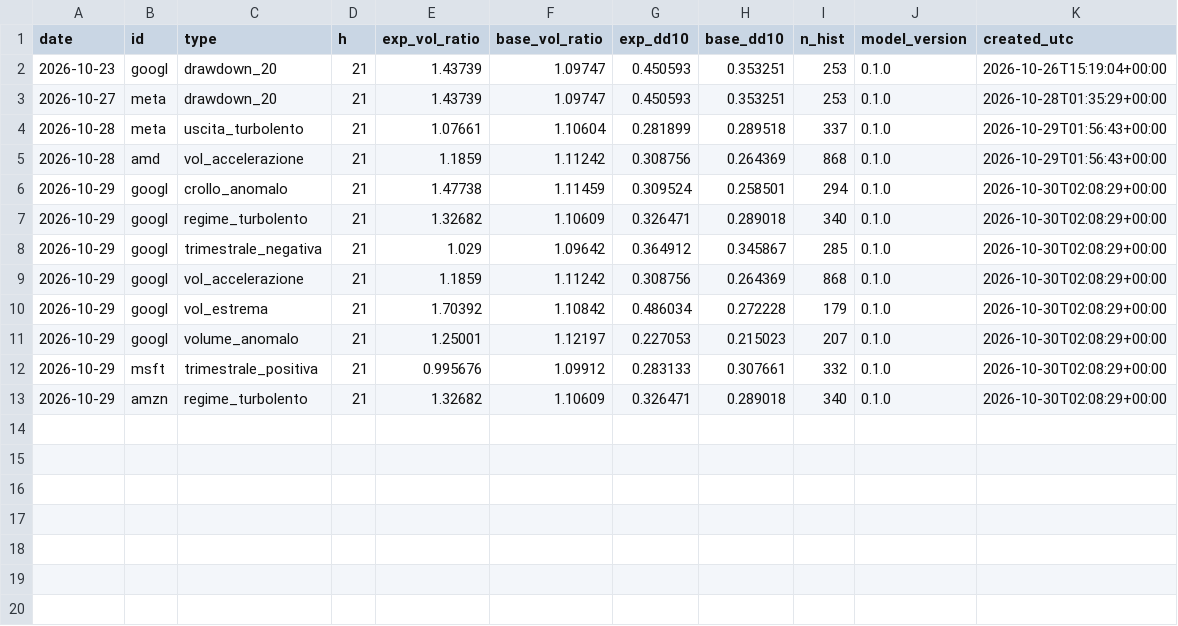
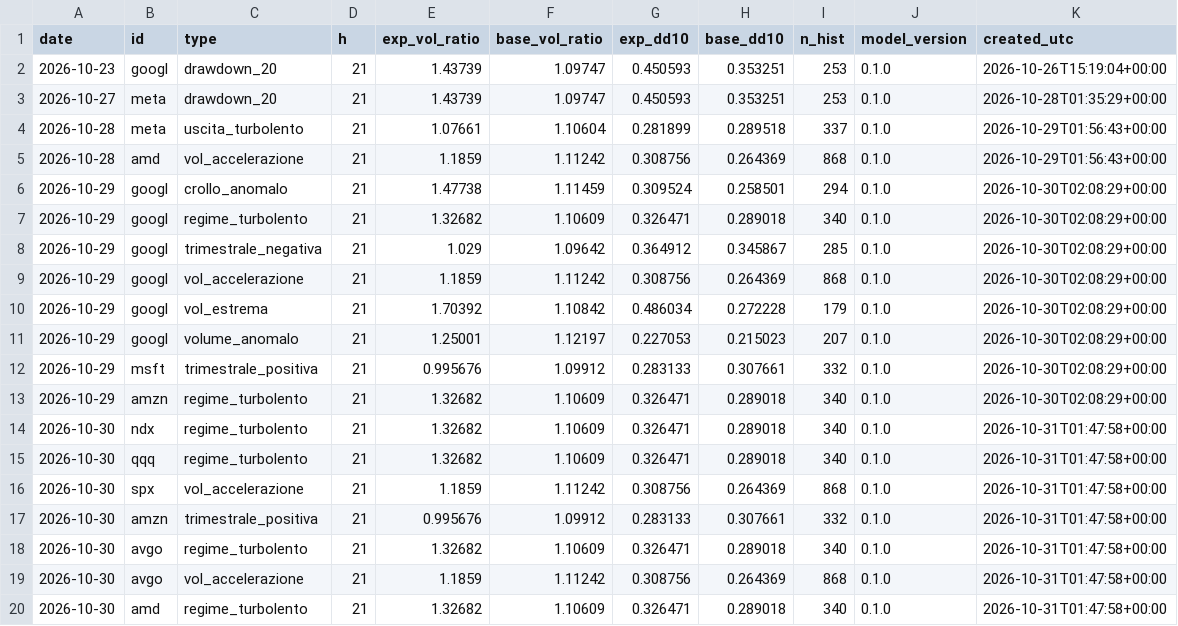
Before and after one commit to ST80Dev/FinanceNow, a CSV file: results/live/pattern_log.csv, drawn as a sheet; the diff names each change by its address in the sheet, - before the commit and + after, or states it on an @@ line.

```diff
--- a/results/live/pattern_log.csv
+++ b/results/live/pattern_log.csv
+row 14: 2026-10-30 | ndx | regime_turbolento | 21 | 1.32682 | 1.10609 | 0.326471 | 0.289018 | 340 | 0.1.0 | 2026-10-31T01:47:58+00:00
+row 15: 2026-10-30 | qqq | regime_turbolento | 21 | 1.32682 | 1.10609 | 0.326471 | 0.289018 | 340 | 0.1.0 | 2026-10-31T01:47:58+00:00
+row 16: 2026-10-30 | spx | vol_accelerazione | 21 | 1.1859 | 1.11242 | 0.308756 | 0.264369 | 868 | 0.1.0 | 2026-10-31T01:47:58+00:00
+row 17: 2026-10-30 | amzn | trimestrale_positiva | 21 | 0.995676 | 1.09912 | 0.283133 | 0.307661 | 332 | 0.1.0 | 2026-10-31T01:47:58+00:00
+row 18: 2026-10-30 | avgo | regime_turbolento | 21 | 1.32682 | 1.10609 | 0.326471 | 0.289018 | 340 | 0.1.0 | 2026-10-31T01:47:58+00:00
+row 19: 2026-10-30 | avgo | vol_accelerazione | 21 | 1.1859 | 1.11242 | 0.308756 | 0.264369 | 868 | 0.1.0 | 2026-10-31T01:47:58+00:00
+row 20: 2026-10-30 | amd | regime_turbolento | 21 | 1.32682 | 1.10609 | 0.326471 | 0.289018 | 340 | 0.1.0 | 2026-10-31T01:47:58+00:00
```
Also changed, not shown: results/live/assessment_log.csv, results/live/direction_forecasts.csv, 43 other files.
